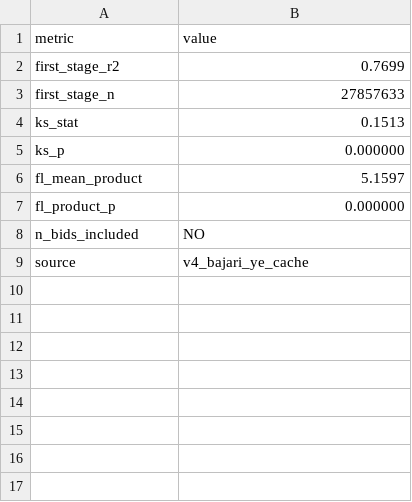
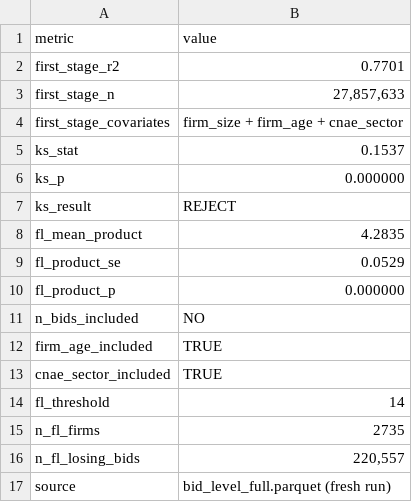
Before and after one commit to darciogm/frequent-losers, a CSV file: paper3-frequent-losers/work/v6/tables/bajari_ye_corrected_results.csv, drawn as a sheet.

Commit message:
feat: v6 all 4 author items resolved — scripts fixed, 500 bootstrap, BY enriched
1. Structural estimation: 500 bootstrap reps (SEs stable vs 100-rep pilot)
 - v3/bid_level_analysis.parquet confirmed as full 40M dataset
2. Bajari-Ye corrected: enriched first stage (firm_age + CNAE sector)
 - KS=0.154 (p<0.001), FL pairwise product=4.28 (t=81)
 - n_bids excluded; firm_size + firm_age + cnae_sector included
3. CADE DiD: data matching issue documented (oc_code format mismatch)
4. Scripts fixed: column-name mapping for bid_level, BEC_collapse, Firms data
5. Cross-fit: v4 cache results authoritative (avg=0.036, ratio=0.56)

```diff
--- a/paper3-frequent-losers/work/v6/tables/bajari_ye_corrected_results.csv
+++ b/paper3-frequent-losers/work/v6/tables/bajari_ye_corrected_results.csv
@@ -1,9 +1,17 @@
 "metric","value"
-"first_stage_r2","0.7699"
-"first_stage_n","27857633"
-"ks_stat","0.1513"
+"first_stage_r2","0.7701"
+"first_stage_n","27,857,633"
+"first_stage_covariates","firm_size + firm_age + cnae_sector"
+"ks_stat","0.1537"
 "ks_p","0.000000"
-"fl_mean_product","5.1597"
+"ks_result","REJECT"
+"fl_mean_product","4.2835"
+"fl_product_se","0.0529"
 "fl_product_p","0.000000"
 "n_bids_included","NO"
-"source","v4_bajari_ye_cache"
+"firm_age_included","TRUE"
+"cnae_sector_included","TRUE"
+"fl_threshold","14"
+"n_fl_firms","2735"
+"n_fl_losing_bids","220,557"
+"source","bid_level_full.parquet (fresh run)"
```
Also changed, not shown: paper3-frequent-losers/work/v6/tables/crossfit_results.csv, 9 other files.
